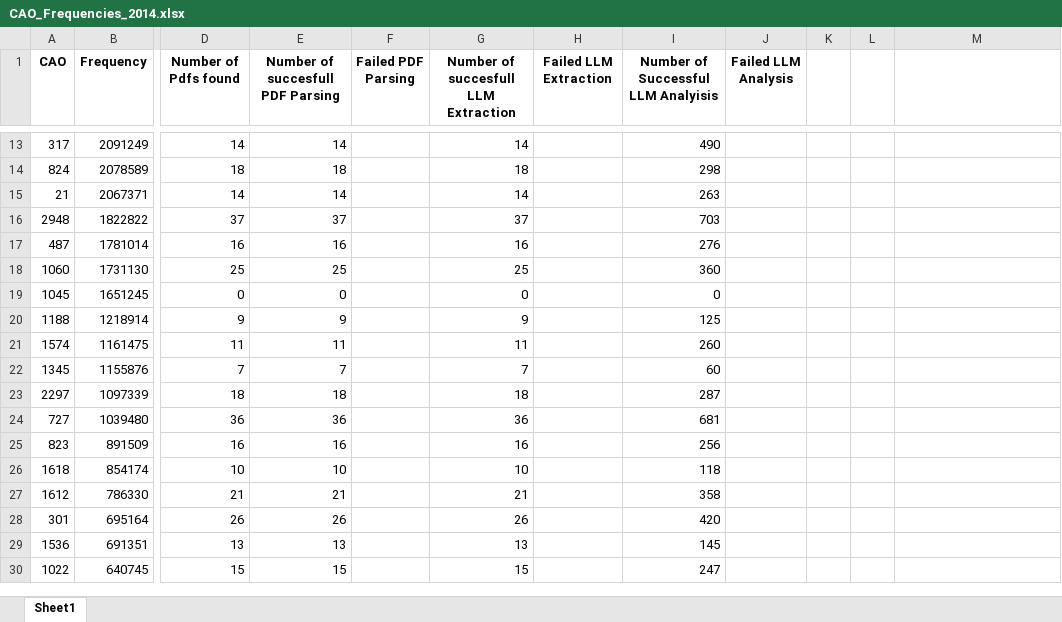
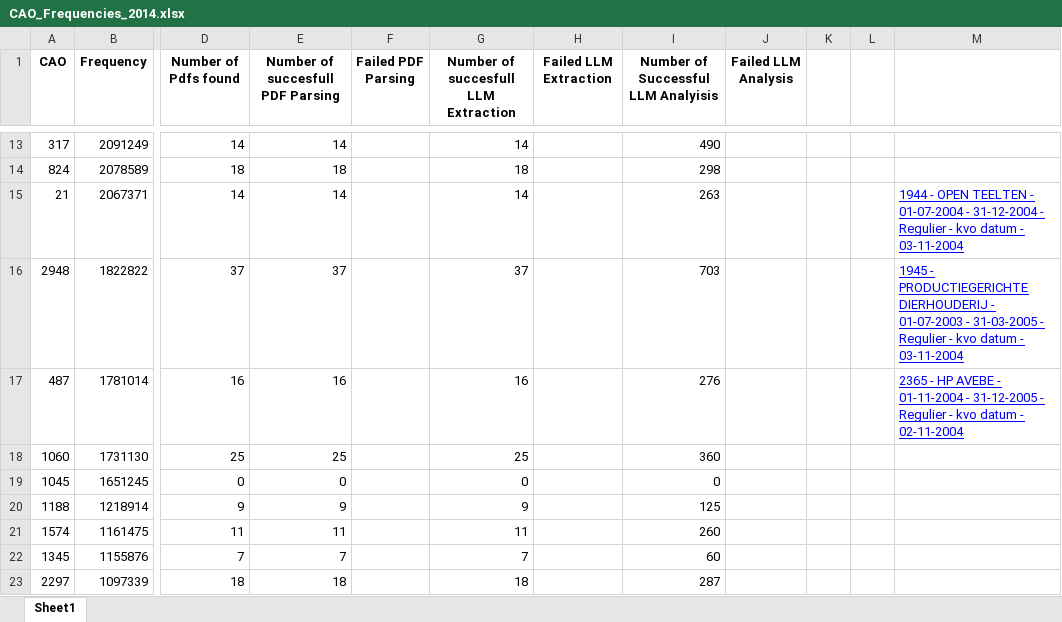
Before and after one commit to DarthLP/CAOsDataExtraction, an Excel workbook: inputs/excel/inputExcel/CAO_Frequencies_2014.xlsx, sheet Sheet1, drawn as a sheet; only a part is shown, gaps mark what is left out; the shorter side is filled out with more unchanged rows; values as stored, in another font and other column widths than the file's, no borders; the diff names each change by its address in the sheet, - before the commit and + after, or states it on an @@ line.

```diff
--- a/inputs/excel/inputExcel/CAO_Frequencies_2014.xlsx (sheet Sheet1)
+++ b/inputs/excel/inputExcel/CAO_Frequencies_2014.xlsx (sheet Sheet1)
-M15: (empty)
+M15: 1944 - OPEN TEELTEN - 01-07-2004 - 31-12-2004 - Regulier - kvo datum - 03-11-2004
-M16: (empty)
+M16: 1945 - PRODUCTIEGERICHTE DIERHOUDERIJ - 01-07-2003 - 31-03-2005 - Regulier - kvo datum - 03-11-2004
-M17: (empty)
+M17: 2365 - HP AVEBE - 01-11-2004 - 31-12-2005 - Regulier - kvo datum - 02-11-2004
```
Also changed, not shown: 13 other files.
